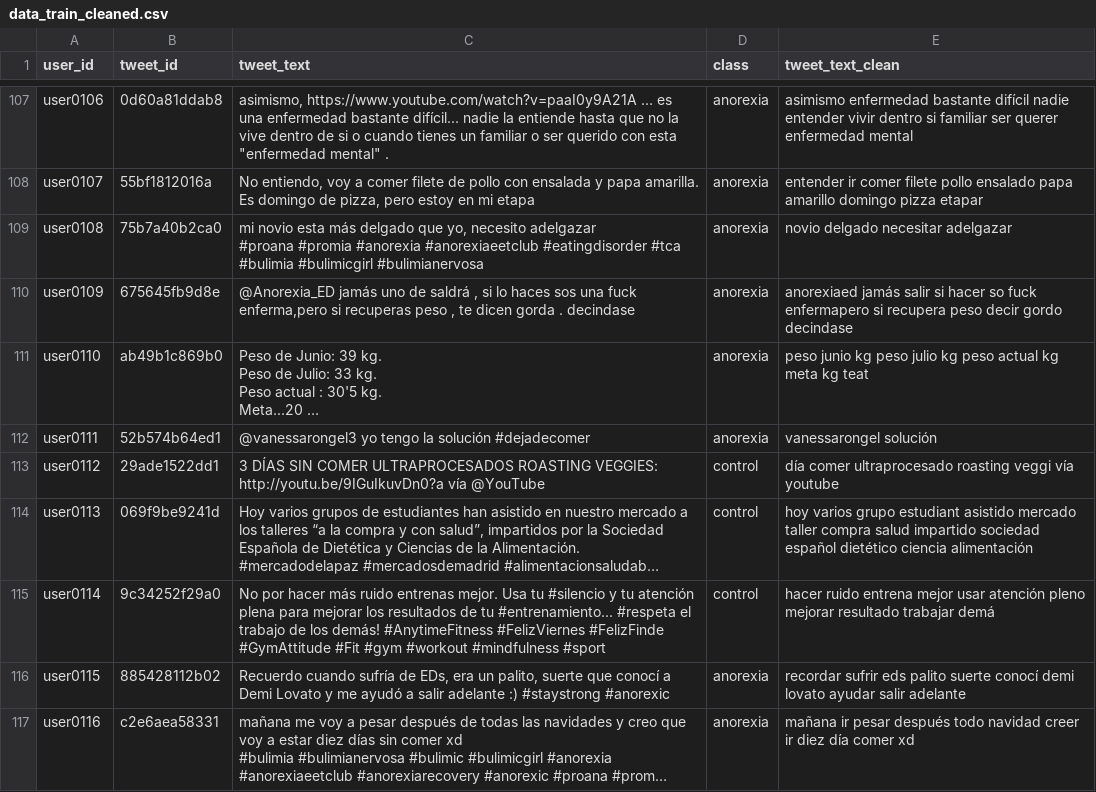
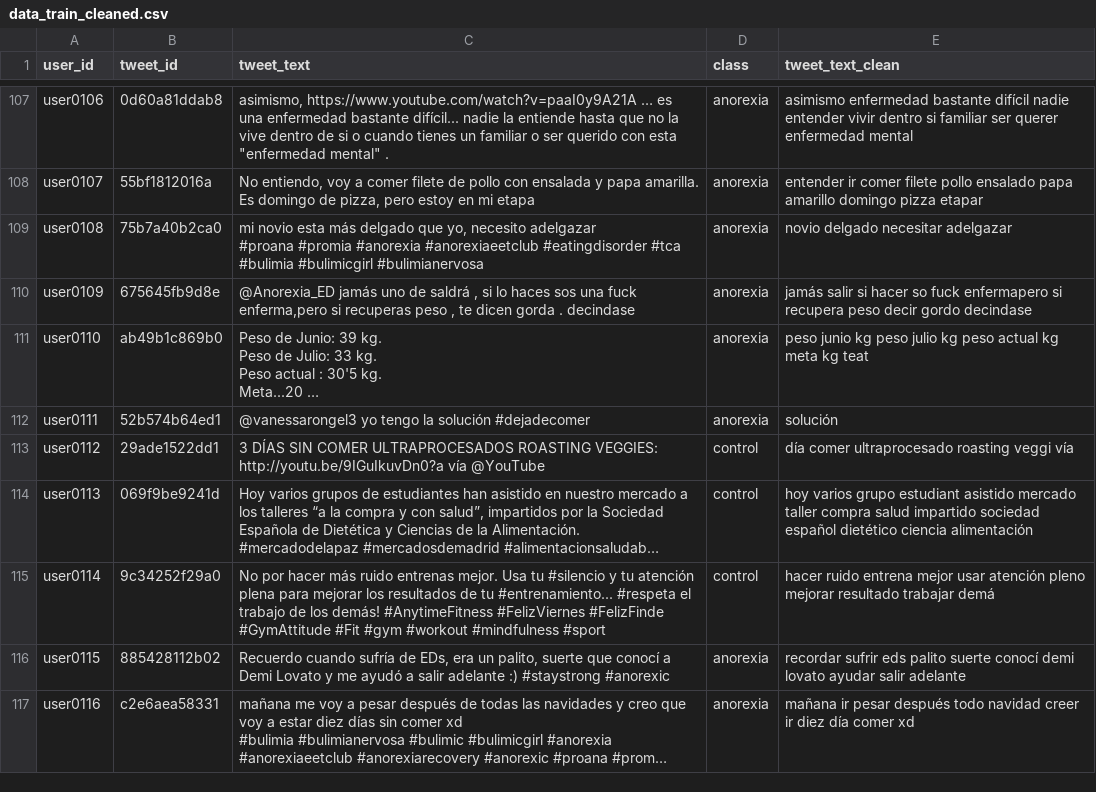
Before and after one commit to A01749675/NLP_OCTAVO, a CSV file: data_train_cleaned.csv, drawn as a sheet; only a part is shown, gaps mark what is left out; long unchanged cells end in …; the diff covers the shown part only; the diff names each change by its address in the sheet, - before the commit and + after, or states it on an @@ line.

```diff
--- a/data_train_cleaned.csv
+++ b/data_train_cleaned.csv
-E110 (tweet_text_clean): anorexiaed jamás salir…
+E110 (tweet_text_clean): jamás salir…
-E112 (tweet_text_clean): vanessarongel solución
+E112 (tweet_text_clean): solución
-E113 (tweet_text_clean): …veggi vía youtube
+E113 (tweet_text_clean): …veggi vía
```
Also changed, not shown: 110 edited cells elsewhere in this file, 2 other files.
